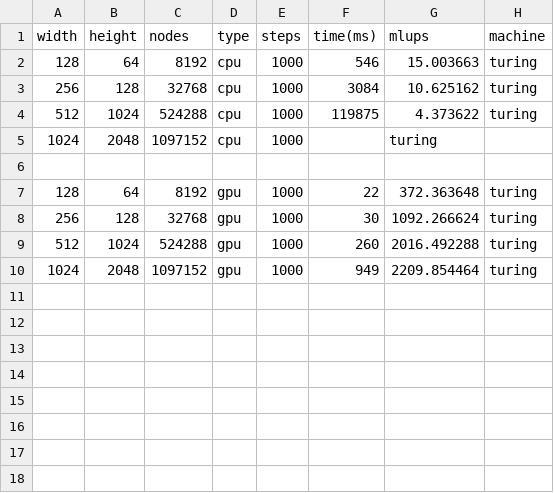
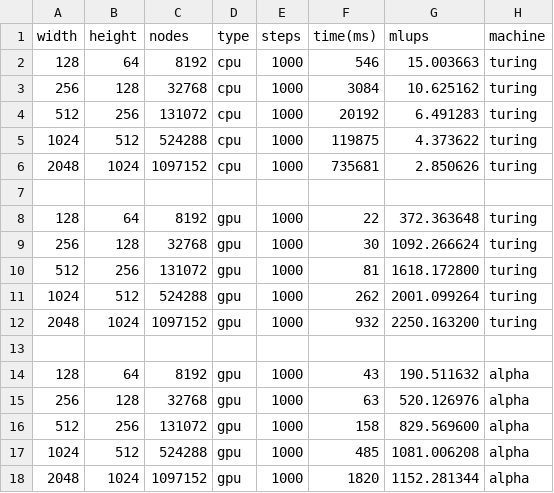
Before and after one commit to ollenurb/cuLBM, a CSV file: report/benchmarks.csv, drawn as a sheet.

Commit message:
Added Benchmarks

```diff
--- a/report/benchmarks.csv
+++ b/report/benchmarks.csv
@@ -3,4 +3,5 @@ width, height, nodes, type, steps, time(ms), mlups, machine
 256, 128, 32768, cpu, 1000, 3084, 10.625162, turing
-512, 1024, 524288, cpu, 1000, 119875, 4.373622, turing
-1024, 2048, 1097152, cpu, 1000, , turing
+512, 256, 131072, cpu, 1000, 20192, 6.491283, turing
+1024, 512, 524288, cpu, 1000, 119875, 4.373622, turing
+2048, 1024, 1097152, cpu, 1000, 735681, 2.850626,  turing
 
@@ -8,3 +9,10 @@ width, height, nodes, type, steps, time(ms), mlups, machine
 256, 128, 32768, gpu, 1000, 30, 1092.266624, turing
-512, 1024, 524288, gpu, 1000, 260, 2016.492288, turing
-1024, 2048, 1097152, gpu, 1000, 949, 2209.854464, turing
+512, 256, 131072, gpu, 1000, 81, 1618.172800, turing
+1024, 512, 524288, gpu, 1000, 262, 2001.099264, turing
+2048, 1024, 1097152, gpu, 1000, 932, 2250.163200, turing
+
+128, 64, 8192, gpu, 1000, 43, 190.511632, alpha
+256, 128, 32768, gpu, 1000, 63, 520.126976, alpha
+512, 256, 131072, gpu, 1000, 158, 829.569600, alpha
+1024, 512, 524288, gpu, 1000, 485, 1081.006208, alpha
+2048, 1024, 1097152, gpu, 1000, 1820, 1152.281344, alpha
```
Also changed, not shown: 2 other files.
